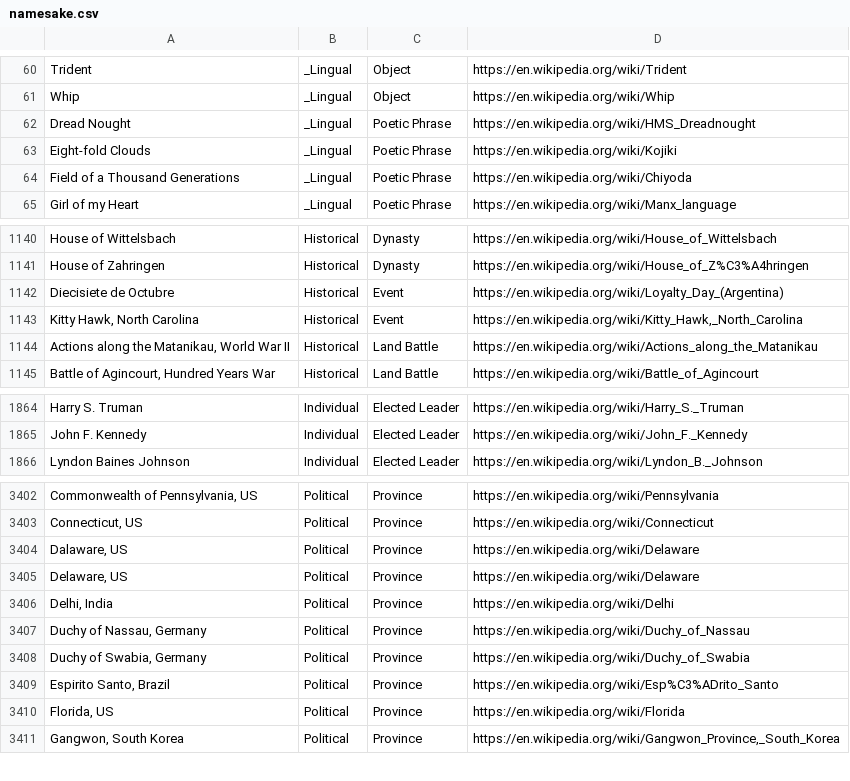
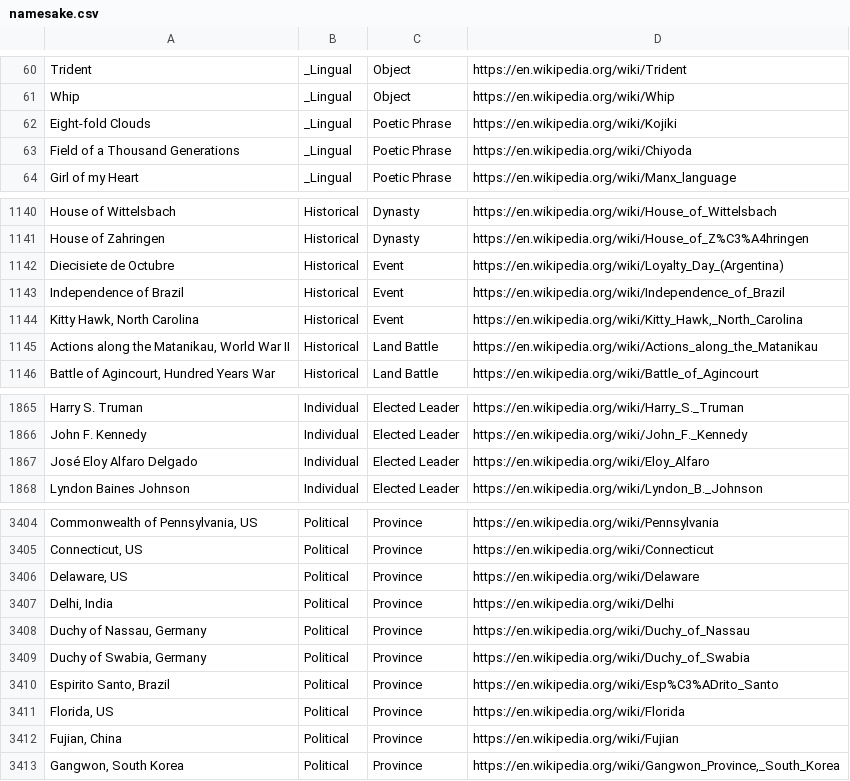
Before and after one commit to jasonmarcher/ferrous-dressed-vessels, a CSV file: res/prebuilt/namesake.csv, drawn as a sheet; only a part is shown, gaps mark what is left out; removed rows and columns are numbered as before the commit, all else as after; the diff covers the shown part only; the diff names each change by its address in the sheet, - before the commit and + after, or states it on an @@ line.

```diff
--- a/res/prebuilt/namesake.csv
+++ b/res/prebuilt/namesake.csv
-row 62: Dread Nought | _Lingual | Poetic Phrase | https://en.wikipedia.org/wiki/HMS_Dreadnought
+row 1143: Independence of Brazil | Historical | Event | https://en.wikipedia.org/wiki/Independence_of_Brazil
+row 1867: José Eloy Alfaro Delgado | Individual | Elected Leader | https://en.wikipedia.org/wiki/Eloy_Alfaro
-row 3404: Dalaware, US | Political | Province | https://en.wikipedia.org/wiki/Delaware
+row 3412: Fujian, China | Political | Province | https://en.wikipedia.org/wiki/Fujian
```
Also changed, not shown: 3 added rows and 1 edited cell elsewhere in this file, res/prebuilt/batteries.csv, res/prebuilt/gun-mounts.csv, 4 other files.
